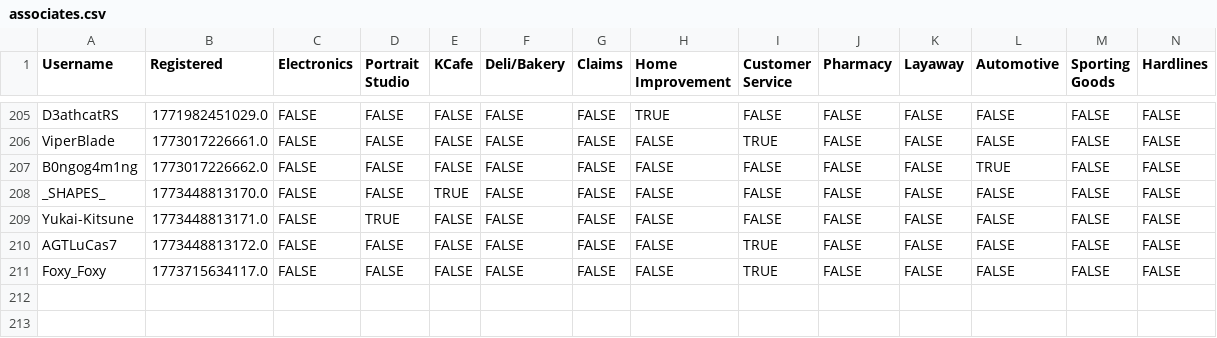
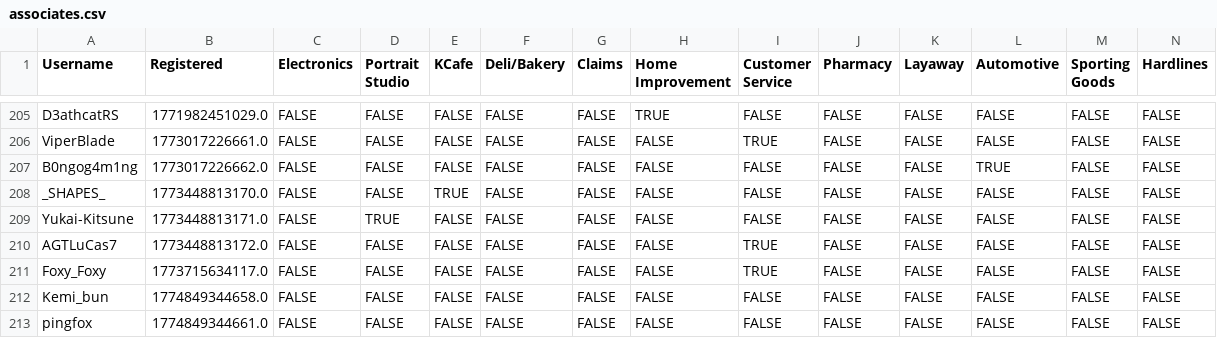
Before and after one commit to VRC-Kmart/aisle-6, a CSV file: clockboy/associates.csv, drawn as a sheet; only a part is shown, gaps mark what is left out; rows hold the shown columns only; the diff names each change by its address in the sheet, - before the commit and + after, or states it on an @@ line.

```diff
--- a/clockboy/associates.csv
+++ b/clockboy/associates.csv
+row 212: Kemi_bun | 1774849344658.0 | FALSE | FALSE | FALSE | FALSE | FALSE | FALSE | FALSE | FALSE | FALSE | FALSE | FALSE | FALSE
+row 213: pingfox | 1774849344661.0 | FALSE | FALSE | FALSE | FALSE | FALSE | FALSE | FALSE | FALSE | FALSE | FALSE | FALSE | FALSE
```
Also changed, not shown: 4 other files.
